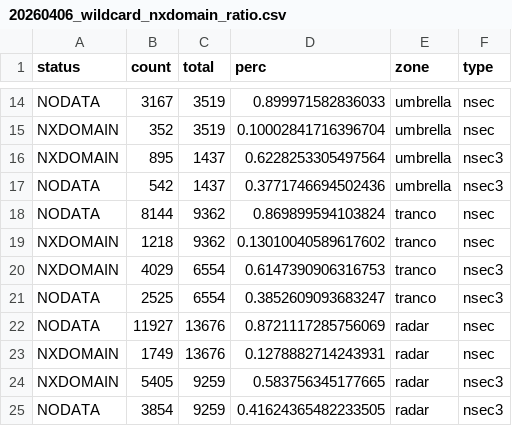
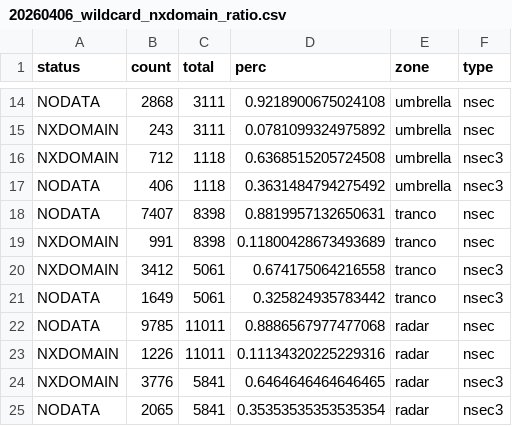
Before and after one commit to UVA-NetSec/dnsnsec26, a CSV file: script/res/20260406_wildcard_nxdomain_ratio.csv, drawn as a sheet; only a part is shown, gaps mark what is left out; the diff covers the shown part only; the diff names each change by its address in the sheet, - before the commit and + after, or states it on an @@ line.

```diff
--- a/script/res/20260406_wildcard_nxdomain_ratio.csv
+++ b/script/res/20260406_wildcard_nxdomain_ratio.csv
-B14 (count): 3167
+B14 (count): 2868
-C14:C15 (total): 3519
+C14:C15 (total): 3111
-D14 (perc): 0.899971582836033
+D14 (perc): 0.9218900675024108
-B15 (count): 352
+B15 (count): 243
-D15 (perc): 0.10002841716396704
+D15 (perc): 0.0781099324975892
-B16 (count): 895
+B16 (count): 712
-C16:C17 (total): 1437
+C16:C17 (total): 1118
-D16 (perc): 0.6228253305497564
+D16 (perc): 0.6368515205724508
-B17 (count): 542
+B17 (count): 406
-D17 (perc): 0.3771746694502436
+D17 (perc): 0.3631484794275492
-B18 (count): 8144
+B18 (count): 7407
-C18:C19 (total): 9362
+C18:C19 (total): 8398
-D18 (perc): 0.869899594103824
+D18 (perc): 0.8819957132650631
-B19 (count): 1218
+B19 (count): 991
-D19 (perc): 0.13010040589617602
+D19 (perc): 0.11800428673493689
-B20 (count): 4029
+B20 (count): 3412
-C20:C21 (total): 6554
+C20:C21 (total): 5061
-D20 (perc): 0.6147390906316753
+D20 (perc): 0.674175064216558
-B21 (count): 2525
+B21 (count): 1649
-D21 (perc): 0.3852609093683247
+D21 (perc): 0.325824935783442
-B22 (count): 11927
+B22 (count): 9785
-C22:C23 (total): 13676
+C22:C23 (total): 11011
-D22 (perc): 0.8721117285756069
+D22 (perc): 0.8886567977477068
-B23 (count): 1749
+B23 (count): 1226
-D23 (perc): 0.1278882714243931
+D23 (perc): 0.11134320225229316
-B24 (count): 5405
+B24 (count): 3776
-C24:C25 (total): 9259
+C24:C25 (total): 5841
-D24 (perc): 0.583756345177665
+D24 (perc): 0.6464646464646465
-B25 (count): 3854
+B25 (count): 2065
-D25 (perc): 0.41624365482233505
+D25 (perc): 0.35353535353535354
```
Also changed, not shown: 48 edited cells elsewhere in this file, 2 other files.
